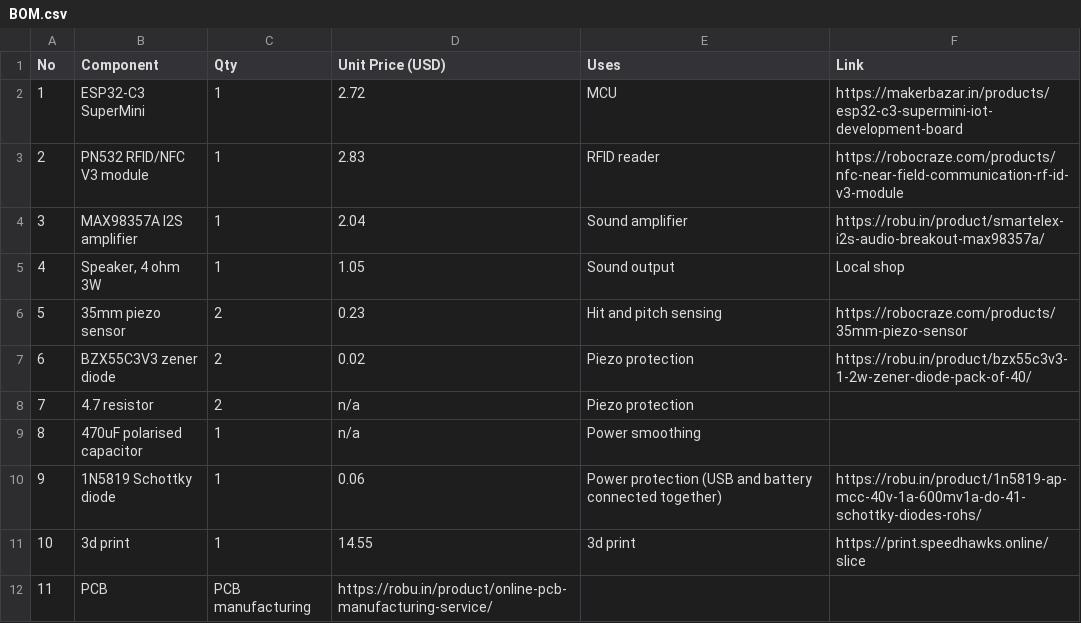
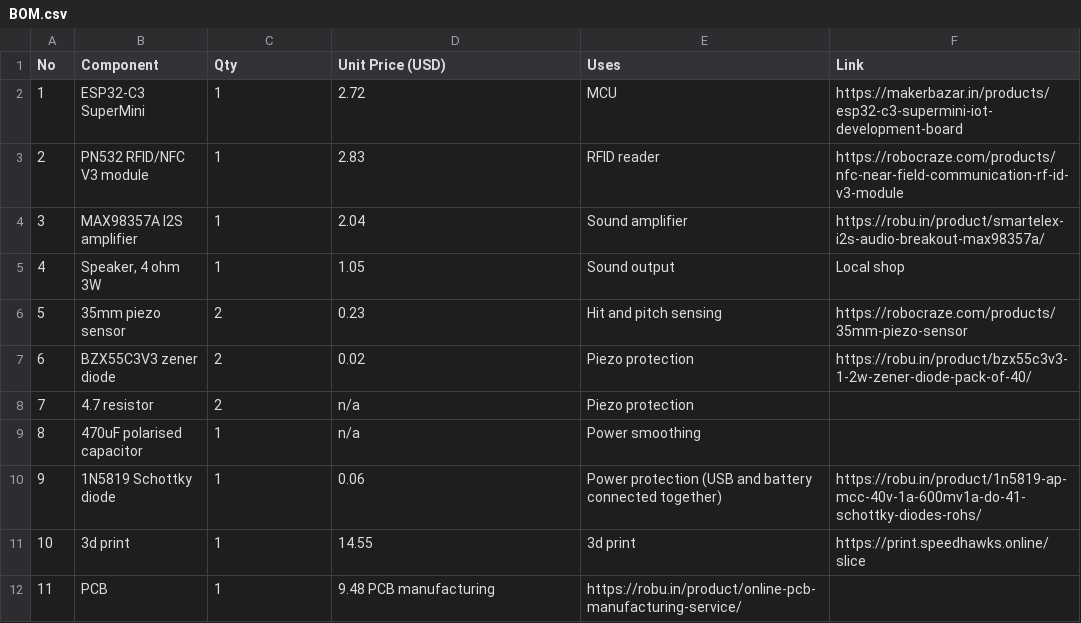
Before and after one commit to kryo-77/not-a-block, a CSV file: BOM.csv, drawn as a sheet.

Commit message:
Update BOM.csv

```diff
--- a/BOM.csv
+++ b/BOM.csv
@@ -11,2 +11,2 @@ No,Component,Qty,Unit Price (USD),Uses,Link
 10,3d print,1,14.55, 3d print,https://print.speedhawks.online/slice
-11,PCB, PCB manufacturing,https://robu.in/product/online-pcb-manufacturing-service/
+11,PCB,1,9.48 PCB manufacturing,https://robu.in/product/online-pcb-manufacturing-service/
```
